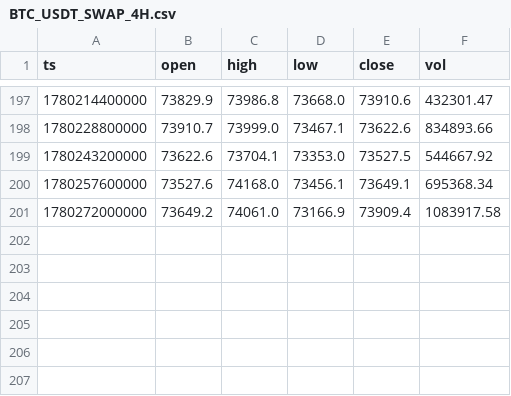
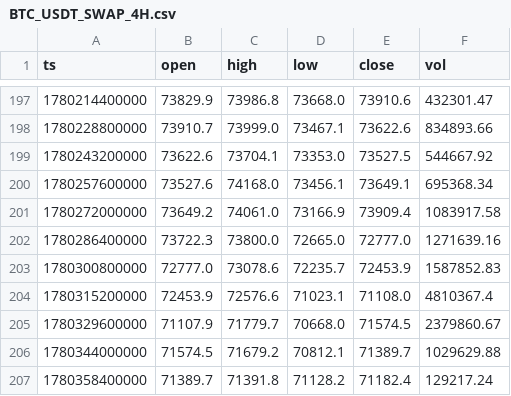
Before and after one commit to thirtseven/okx_quant_gateway, a CSV file: core/data/BTC_USDT_SWAP_4H.csv, drawn as a sheet; only a part is shown, gaps mark what is left out; the diff names each change by its address in the sheet, - before the commit and + after, or states it on an @@ line.

```diff
--- a/core/data/BTC_USDT_SWAP_4H.csv
+++ b/core/data/BTC_USDT_SWAP_4H.csv
+row 202: 1780286400000 | 73722.3 | 73800.0 | 72665.0 | 72777.0 | 1271639.16
+row 203: 1780300800000 | 72777.0 | 73078.6 | 72235.7 | 72453.9 | 1587852.83
+row 204: 1780315200000 | 72453.9 | 72576.6 | 71023.1 | 71108.0 | 4810367.4
+row 205: 1780329600000 | 71107.9 | 71779.7 | 70668.0 | 71574.5 | 2379860.67
+row 206: 1780344000000 | 71574.5 | 71679.2 | 70812.1 | 71389.7 | 1029629.88
+row 207: 1780358400000 | 71389.7 | 71391.8 | 71128.2 | 71182.4 | 129217.24
```
Also changed, not shown: core/data/ARB_USDT_SWAP_4H.csv, core/data/DOGE_USDT_SWAP_4H.csv, 29 other files.
